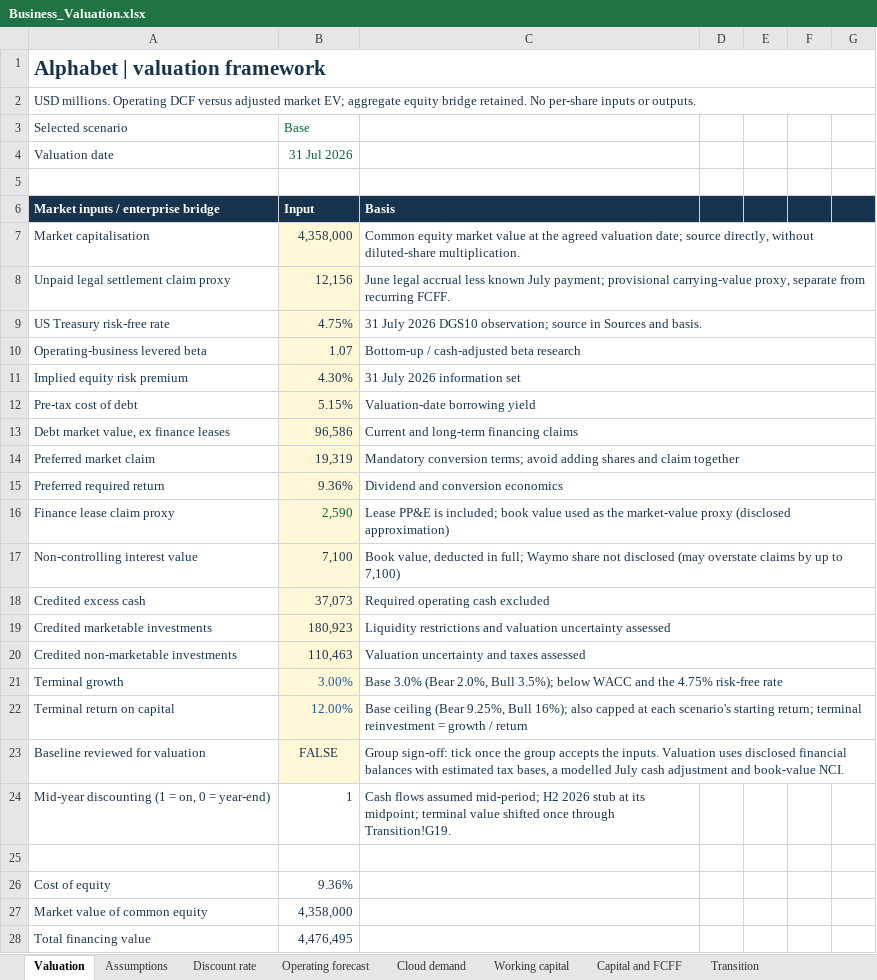
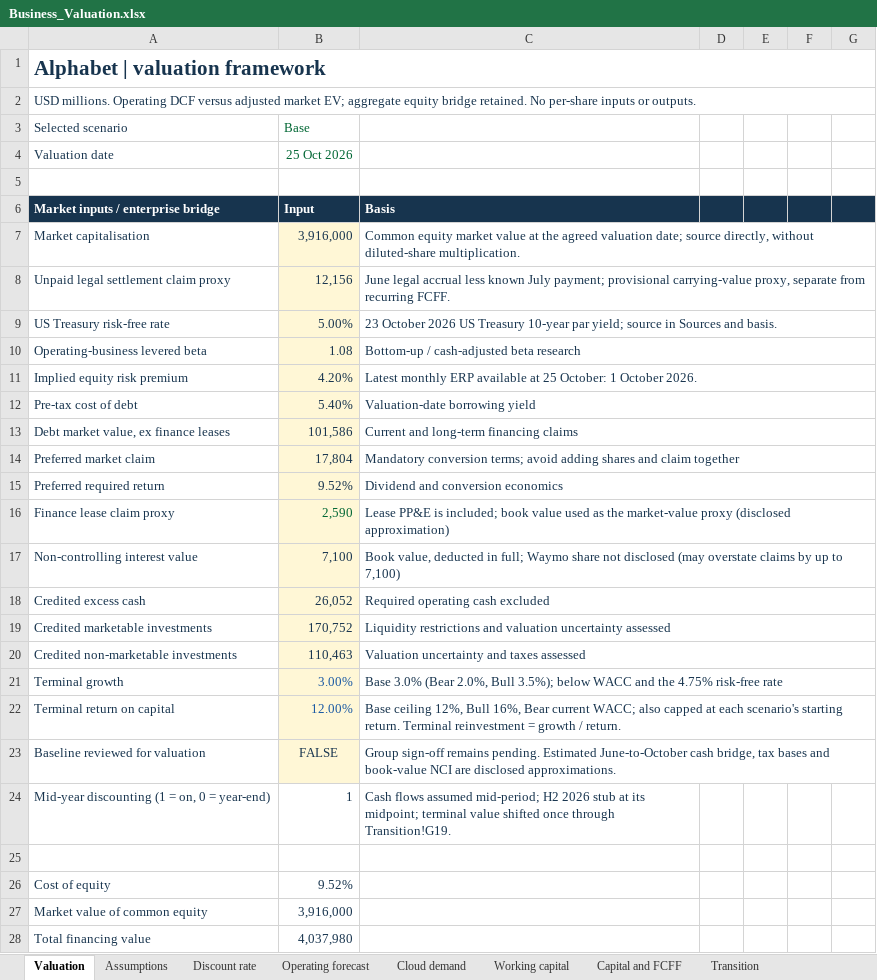
Before and after one commit to EltonTan0709/BAC3001_Project, an Excel workbook: data/Business_Valuation.xlsx, sheet Valuation, drawn as a sheet; only a part is shown; values as stored, in another font and other column widths than the file's, no borders; charts and pictures not drawn; the diff covers the shown part only; the diff names each change by its address in the sheet, - before the commit and + after, or states it on an @@ line.

Commit message:
Refresh Alphabet valuation to 25 October 2026

```diff
--- a/data/Business_Valuation.xlsx (sheet Valuation)
+++ b/data/Business_Valuation.xlsx (sheet Valuation)
-B4 (Base): 31 Jul 2026
+B4 (Base): 25 Oct 2026
-B7 (Base): 4,358,000
+B7 (Base): 3,916,000
-B9 (Base): 4.75%
+B9 (Base): 5.00%
-C9: 31 July 2026 DGS10 observation; source in…
+C9: 23 October 2026 US Treasury 10-year par yield; source in…
-B10 (Base): 1.07
+B10 (Base): 1.08
-B11 (Base): 4.30%
+B11 (Base): 4.20%
-C11: 31 July 2026 information set
+C11: Latest monthly ERP available at 25 October: 1 October 2026.
-B12 (Base): 5.15%
+B12 (Base): 5.40%
-B13 (Base): 96,586
+B13 (Base): 101,586
-B14 (Base): 19,319
+B14 (Base): 17,804
-B15 (Base): 9.36%
+B15 (Base): 9.52%
-B18 (Base): 37,073
+B18 (Base): 26,052
-B19 (Base): 180,923
+B19 (Base): 170,752
-C22: Base ceiling (Bear 9.25%, Bull 16%); also capped at each scenario's starting return; terminal reinvestment = growth / return
+C22: Base ceiling 12%, Bull 16%, Bear current WACC; also capped at each scenario's starting return. Terminal reinvestment = growth / return.
-C23: Group sign-off: tick once the group accepts the inputs. Valuation uses disclosed financial balances with estimated tax bases, a modelled July cash adjustment and book-value NCI.
+C23: Group sign-off remains pending. Estimated June-to-October cash bridge, tax bases and book-value NCI are disclosed approximations.
-B26 (Base): 9.36%
+B26 (Base): 9.52%
-B27 (Base): 4,358,000
+B27 (Base): 3,916,000
-B28 (Base): 4,476,495
+B28 (Base): 4,037,980
```
Also changed, not shown: 34 edited cells elsewhere in this sheet, sheet Relative valuation, sheet Sensitivity, sheet Financial assets, sheet Discount rate, sheet Simulation inputs, sheet Transition, 3 more sheets, 8 other files.
